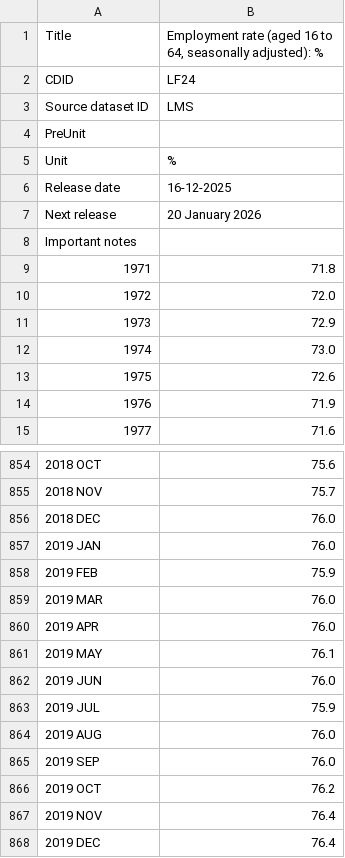
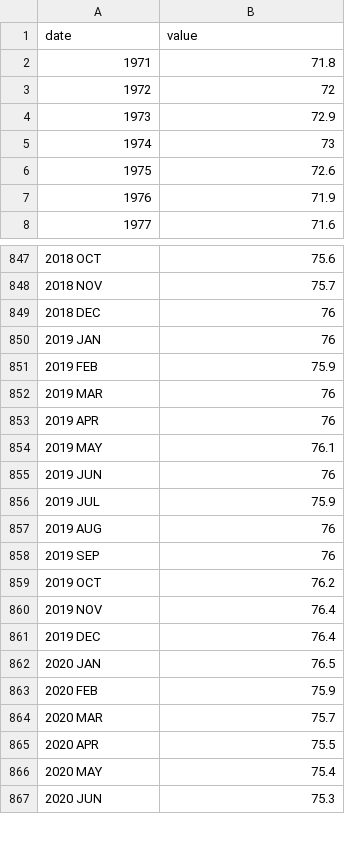
Before and after one commit to JunichiShirasaki/JunichiShirasaki.github.io, a CSV file: CC3_Employment_rate_UK.csv, drawn as a sheet; only a part is shown, gaps mark what is left out; the shorter side is filled out with more unchanged rows; removed rows and columns are numbered as before the commit, all else as after; the diff covers the shown part only; the diff names each change by its address in the sheet, - before the commit and + after, or states it on an @@ line.

Commit message:
Add files via upload

```diff
--- a/CC3_Employment_rate_UK.csv
+++ b/CC3_Employment_rate_UK.csv
@@ column A (date) renumbered in row 1 @@
-B1: Employment rate (aged 16 to 64, seasonally adjusted): %
+B1: value
-row 2: CDID | LF24
-row 3: Source dataset ID | LMS
-row 4: PreUnit
-row 5: Unit | %
-row 6: Release date | 16-12-2025
-row 7: Next release | 20 January 2026
-row 8: Important notes
-B3 (value): 72.0
+B3 (value): 72
-B5 (value): 73.0
+B5 (value): 73
-B849:B850 (value): 76.0
+B849:B850 (value): 76
-B852:B853 (value): 76.0
+B852:B853 (value): 76
-B855 (value): 76.0
+B855 (value): 76
-B857:B858 (value): 76.0
+B857:B858 (value): 76
```
Also changed, not shown: 101 edited cells elsewhere in this file.
